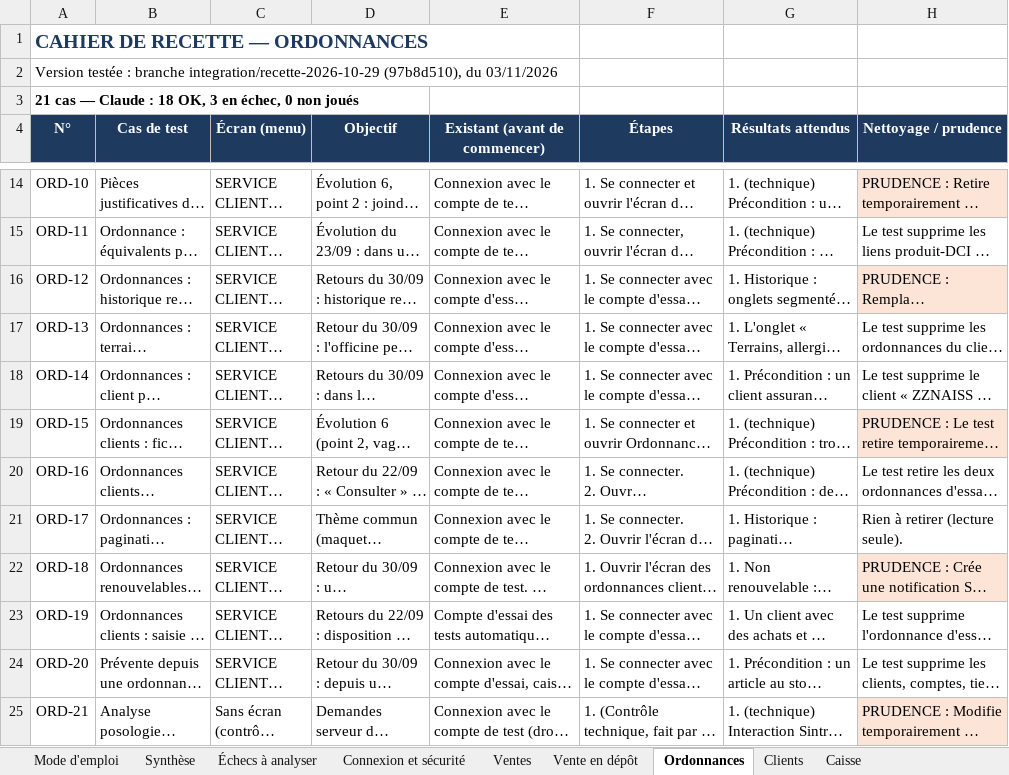
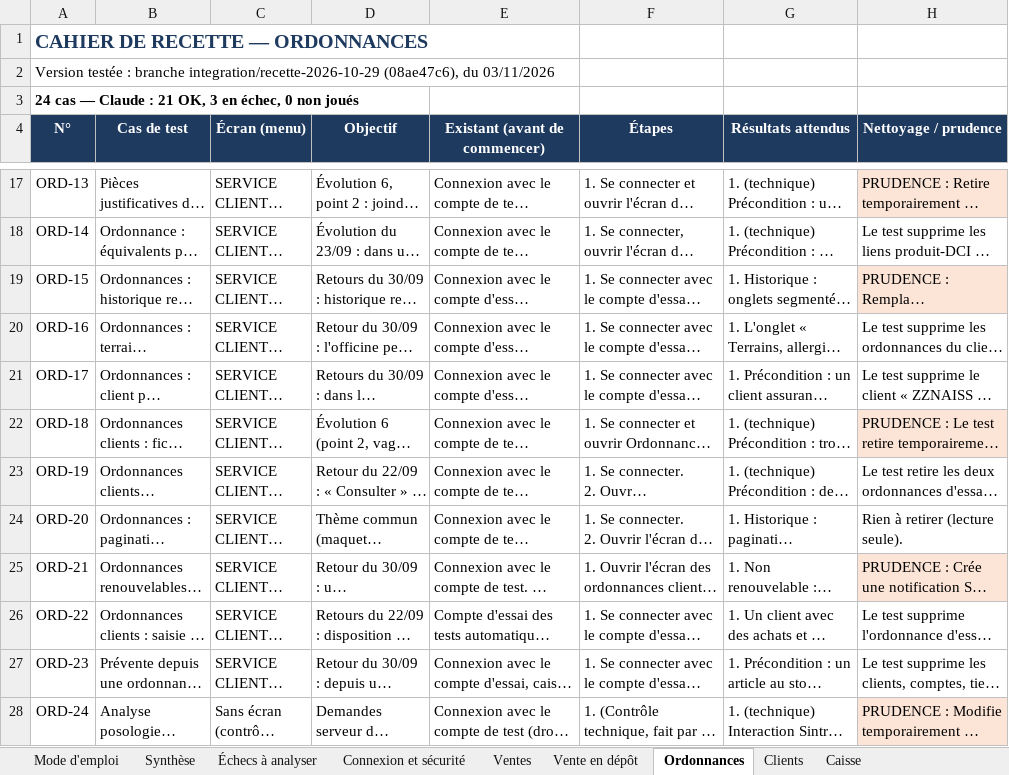
Before and after one commit to airm5500/prestige, an Excel workbook: docs/notices/codex-serie-2026-11-03/CAHIER_RECETTE_2026-11-03.xlsx, sheet Ordonnances, drawn as a sheet; only a part is shown, gaps mark what is left out; long unchanged cells end in …; values as stored, in another font and other column widths than the file's, no borders; conditional formats not drawn; addresses are those after the commit; the diff covers the shown part only; the diff names each change by its address in the sheet, - before the commit and + after, or states it on an @@ line.

```diff
--- a/docs/notices/codex-serie-2026-11-03/CAHIER_RECETTE_2026-11-03.xlsx (sheet Ordonnances)
+++ b/docs/notices/codex-serie-2026-11-03/CAHIER_RECETTE_2026-11-03.xlsx (sheet Ordonnances)
-A2 (N°): …branche integration/recette-2026-10-29 (97b8d510), du 03/11/2026
+A2 (N°): …branche integration/recette-2026-10-29 (08ae47c6), du 03/11/2026
-A3 (N°): 21 cas — Claude : 18 OK, 3…
+A3 (N°): 24 cas — Claude : 21 OK, 3…
-A17 (N°): ORD-10
+A17 (N°): ORD-13
-A18 (N°): ORD-11
+A18 (N°): ORD-14
-A19 (N°): ORD-12
+A19 (N°): ORD-15
-A20 (N°): ORD-13
+A20 (N°): ORD-16
-A21 (N°): ORD-14
+A21 (N°): ORD-17
-A22 (N°): ORD-15
+A22 (N°): ORD-18
-A23 (N°): ORD-16
+A23 (N°): ORD-19
-A24 (N°): ORD-17
+A24 (N°): ORD-20
-A25 (N°): ORD-18
+A25 (N°): ORD-21
-A26 (N°): ORD-19
+A26 (N°): ORD-22
-A27 (N°): ORD-20
+A27 (N°): ORD-23
-A28 (N°): ORD-21
+A28 (N°): ORD-24
```
Also changed, not shown: 3 added rows and 9 edited cells elsewhere in this sheet, sheet Ventes, sheet Synthèse, sheet Caisse, sheet Mode d'emploi, sheet Échecs à analyser, sheet Fidélité, 17 more sheets, docs/recette/CAHIER_RECETTE_2026-11-03.xlsx, 3 other files.
